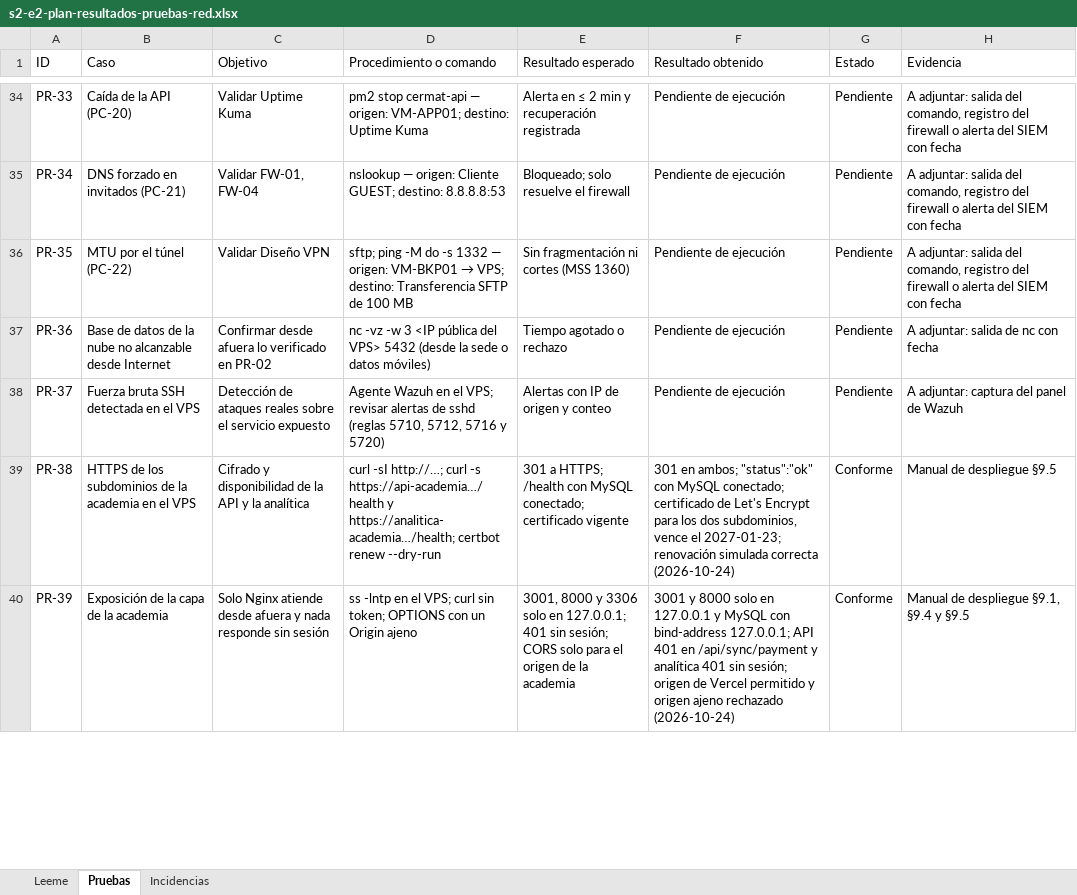
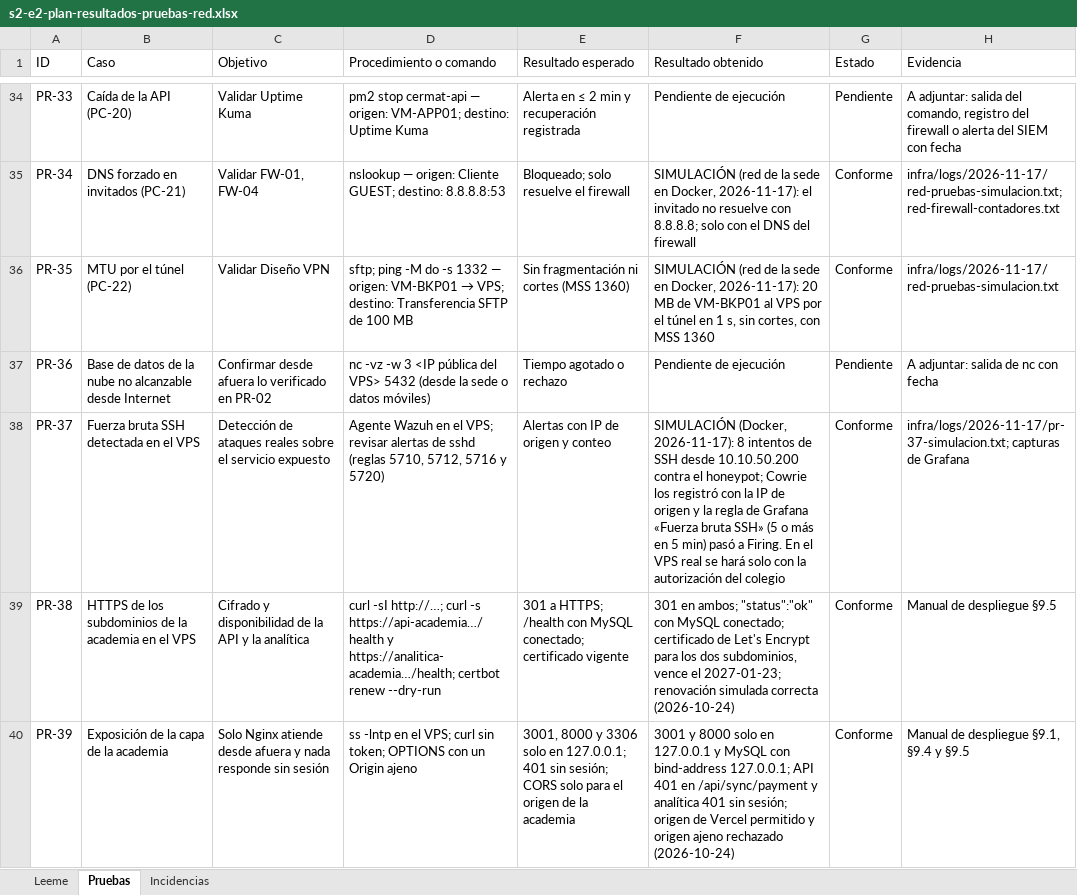
Before and after one commit to yucradavid/Perfil-de-egreso-Plataforma-Web-Integral-CERMAT, an Excel workbook: docs/assets/infraestructura/s2-e2-plan-resultados-pruebas-red.xlsx, sheet Pruebas, drawn as a sheet; only a part is shown, gaps mark what is left out; values as stored, in another font and other column widths than the file's, no borders; the diff covers the shown part only; the diff names each change by its address in the sheet, - before the commit and + after, or states it on an @@ line.

```diff
--- a/docs/assets/infraestructura/s2-e2-plan-resultados-pruebas-red.xlsx (sheet Pruebas)
+++ b/docs/assets/infraestructura/s2-e2-plan-resultados-pruebas-red.xlsx (sheet Pruebas)
-F35 (Resultado obtenido): Pendiente de ejecución
+F35 (Resultado obtenido): SIMULACIÓN (red de la sede en Docker, 2026-11-17): el invitado no resuelve con 8.8.8.8; solo con el DNS del firewall
-G35:G36 (Estado): Pendiente
+G35:G36 (Estado): Conforme
-H35 (Evidencia): A adjuntar: salida del comando, registro del firewall o alerta del SIEM con fecha
+H35 (Evidencia): infra/logs/2026-11-17/red-pruebas-simulacion.txt; red-firewall-contadores.txt
-F36 (Resultado obtenido): Pendiente de ejecución
+F36 (Resultado obtenido): SIMULACIÓN (red de la sede en Docker, 2026-11-17): 20 MB de VM-BKP01 al VPS por el túnel en 1 s, sin cortes, con MSS 1360
-H36 (Evidencia): A adjuntar: salida del comando, registro del firewall o alerta del SIEM con fecha
+H36 (Evidencia): infra/logs/2026-11-17/red-pruebas-simulacion.txt
-F38 (Resultado obtenido): Pendiente de ejecución
+F38 (Resultado obtenido): SIMULACIÓN (Docker, 2026-11-17): 8 intentos de SSH desde 10.10.50.200 contra el honeypot; Cowrie los registró con la IP de origen y la regla de Grafana «Fuerza bruta SSH» (5 o más en 5 min) pasó a Firing. En el VPS real se hará solo con la autorización del colegio
-G38 (Estado): Pendiente
+G38 (Estado): Conforme
-H38 (Evidencia): A adjuntar: captura del panel de Wazuh
+H38 (Evidencia): infra/logs/2026-11-17/pr-37-simulacion.txt; capturas de Grafana
```
Also changed, not shown: 65 edited cells elsewhere in this sheet, docs/assets/infraestructura/s2-e3-registro-prueba-recuperacion.xlsx, 30 other files.
